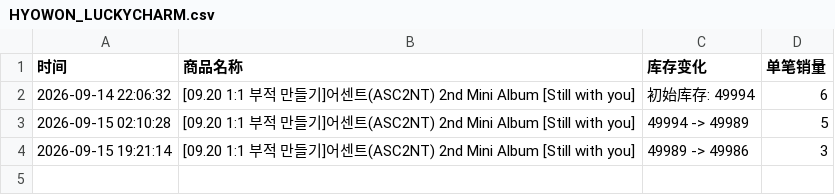
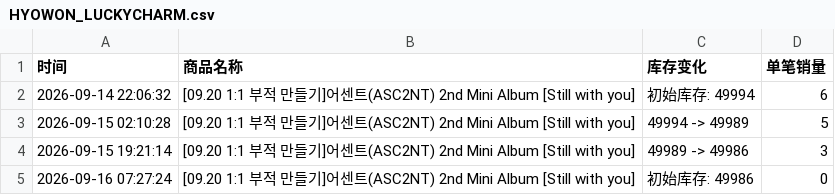
Before and after one commit to Juineii/asc2nt_nk0916, a CSV file: HYOWON_LUCKYCHARM.csv, drawn as a sheet.

```diff
--- a/HYOWON_LUCKYCHARM.csv
+++ b/HYOWON_LUCKYCHARM.csv
@@ -4 +4,2 @@
 2026-09-15 19:21:14,[09.20 1:1 부적 만들기]어센트(ASC2NT) 2nd Mini Album [Still with you],49989 -> 49986,3
+2026-09-16 07:27:24,[09.20 1:1 부적 만들기]어센트(ASC2NT) 2nd Mini Album [Still with you],初始库存: 49986,0
```
Also changed, not shown: HYOWON_DIY.csv, KARAM_DIY.csv, 5 other files.
